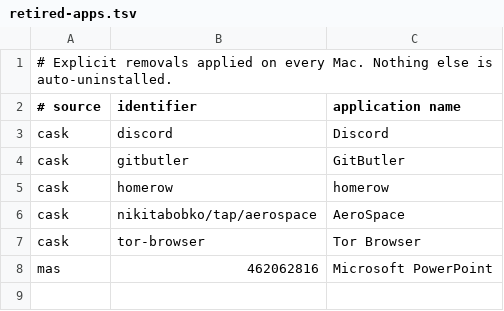
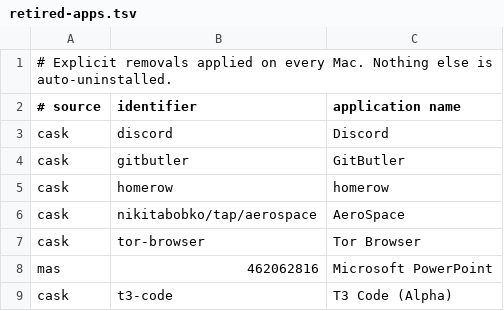
Before and after one commit to faustozamparelli/Dotfiles, a TSV file: .config/mac-setup/retired-apps.tsv, drawn as a sheet; the diff names each change by its address in the sheet, - before the commit and + after, or states it on an @@ line.

```diff
--- a/.config/mac-setup/retired-apps.tsv
+++ b/.config/mac-setup/retired-apps.tsv
+row 9: cask | t3-code | T3 Code (Alpha)
```
Also changed, not shown: .config/mac-setup/apps.tsv.
